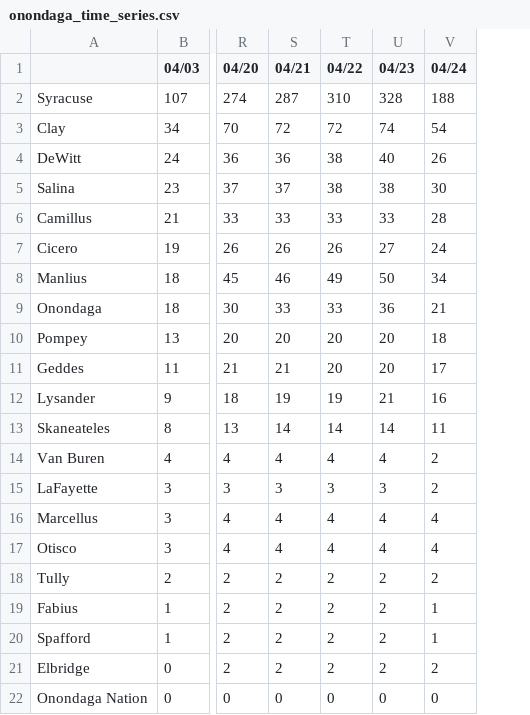
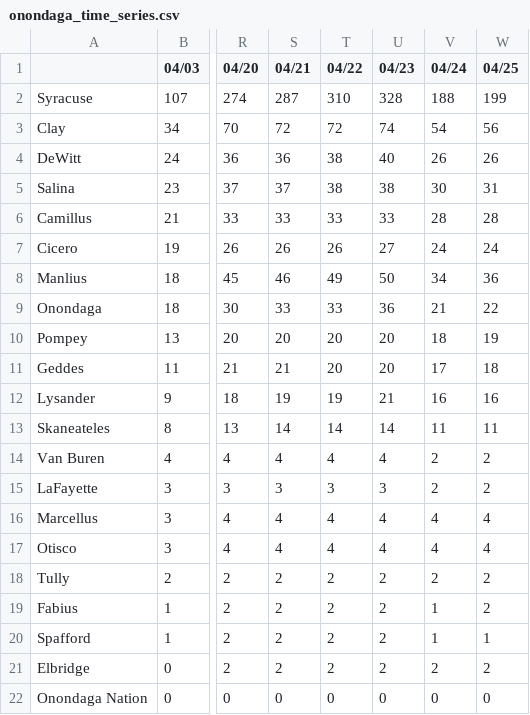
Before and after one commit to mjpmorse/covid19_onondaga_ny, a CSV file: onondaga_time_series.csv, drawn as a sheet; only a part is shown, gaps mark what is left out; the diff names each change by its address in the sheet, - before the commit and + after, or states it on an @@ line.

Commit message:
generated files on 2020-04-25 18:00:14

```diff
--- a/onondaga_time_series.csv
+++ b/onondaga_time_series.csv
+column W (04/25), rows 2-22: 199 | 56 | 26 | 31 | 28 | 24 | 36 | 22 | 19 | 18 | 16 | 11 | 2 | 2 | 4 | 4 | 2 | 2 | 1 | 2 | 0
```
